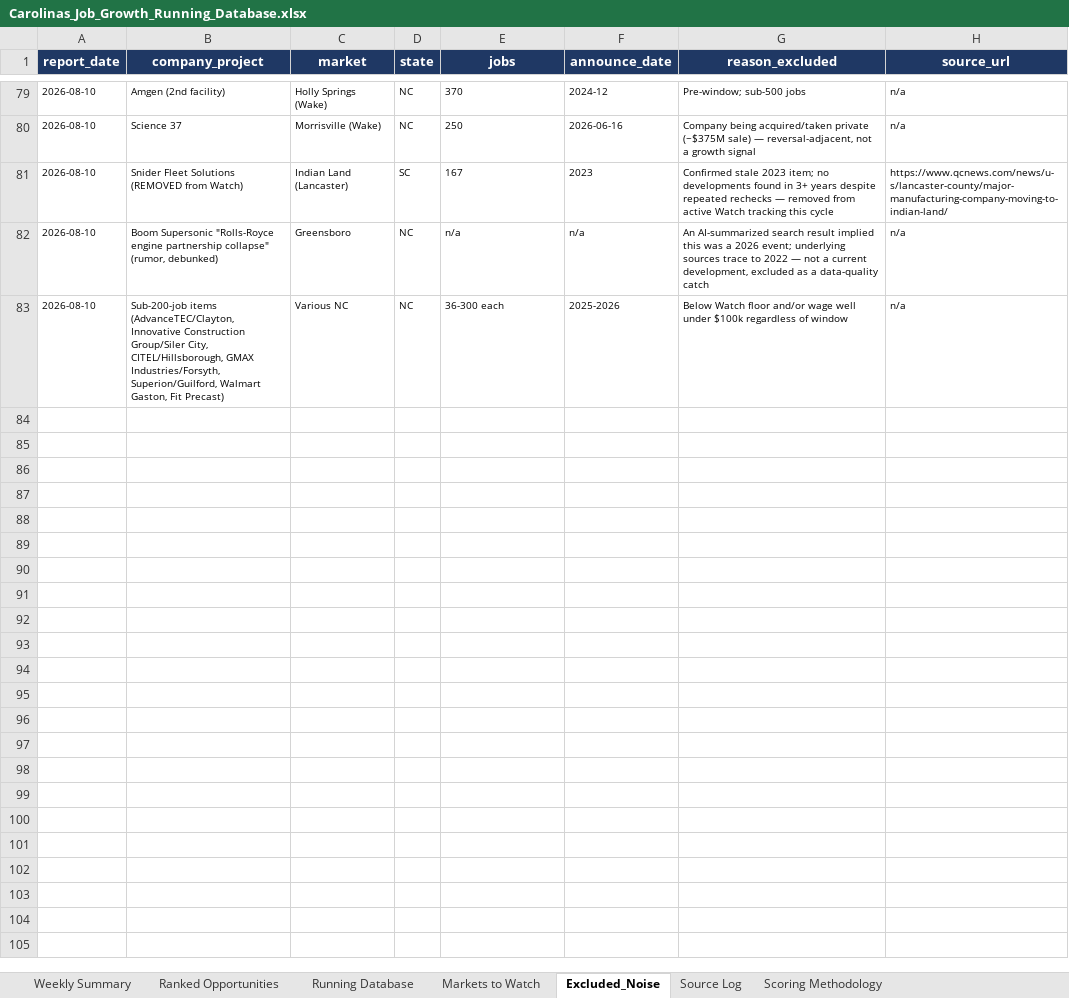
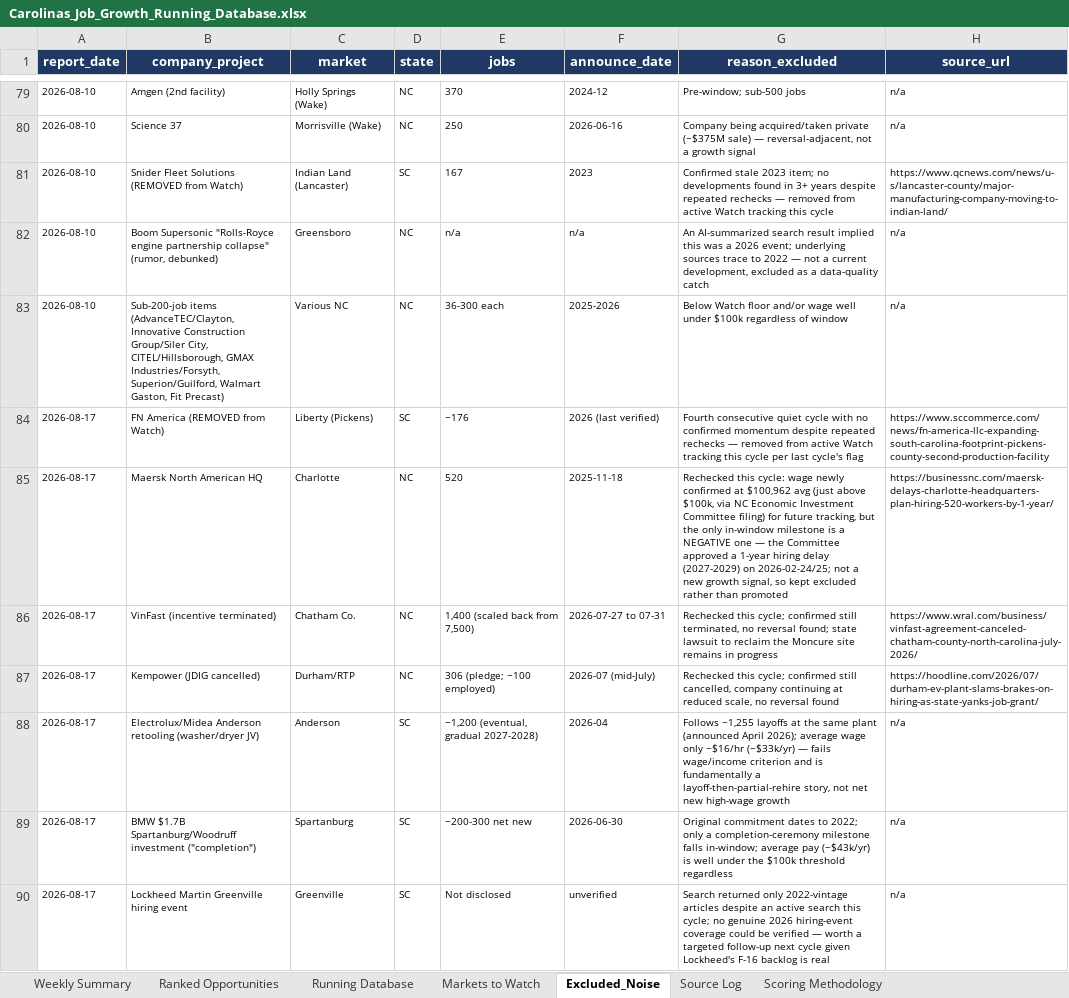
Before and after one commit to mcox-design/carolina-job-growth-report, an Excel workbook: reports/Carolinas_Job_Growth_Running_Database.xlsx, sheet Excluded_Noise, drawn as a sheet; only a part is shown, gaps mark what is left out; values as stored, in another font and other column widths than the file's, no borders; the diff covers the shown part only; the diff names each change by its address in the sheet, - before the commit and + after, or states it on an @@ line.

```diff
--- a/reports/Carolinas_Job_Growth_Running_Database.xlsx (sheet Excluded_Noise)
+++ b/reports/Carolinas_Job_Growth_Running_Database.xlsx (sheet Excluded_Noise)
+row 84: 2026-08-17 | FN America (REMOVED from Watch) | Liberty (Pickens) | SC | ~176 | 2026 (last verified) | Fourth consecutive quiet cycle with no confirmed momentum despite repeated rechecks — removed from active Watch tracking this cycle per last cycle's flag | https://www.sccommerce.com/news/fn-america-llc-expanding-south-carolina-footprint-pickens-county-second-production-facility
+row 85: 2026-08-17 | Maersk North American HQ | Charlotte | NC | 520 | 2025-11-18 | Rechecked this cycle: wage newly confirmed at $100,962 avg (just above $100k, via NC Economic Investment Committee filing) for future tracking, but the only in-window milestone is a NEGATIVE one — the Committee approved a 1-year hiring delay (2027-2029) on 2026-02-24/25; not a new growth signal, so kept excluded rather than promoted | https://businessnc.com/maersk-delays-charlotte-headquarters-plan-hiring-520-workers-by-1-year/
+row 86: 2026-08-17 | VinFast (incentive terminated) | Chatham Co. | NC | 1,400 (scaled back from 7,500) | 2026-07-27 to 07-31 | Rechecked this cycle; confirmed still terminated, no reversal found; state lawsuit to reclaim the Moncure site remains in progress | https://www.wral.com/business/vinfast-agreement-canceled-chatham-county-north-carolina-july-2026/
+row 87: 2026-08-17 | Kempower (JDIG cancelled) | Durham/RTP | NC | 306 (pledge; ~100 employed) | 2026-07 (mid-July) | Rechecked this cycle; confirmed still cancelled, company continuing at reduced scale, no reversal found | https://hoodline.com/2026/07/durham-ev-plant-slams-brakes-on-hiring-as-state-yanks-job-grant/
+row 88: 2026-08-17 | Electrolux/Midea Anderson retooling (washer/dryer JV) | Anderson | SC | ~1,200 (eventual, gradual 2027-2028) | 2026-04 | Follows ~1,255 layoffs at the same plant (announced April 2026); average wage only ~$16/hr (~$33k/yr) — fails wage/income criterion and is fundamentally a layoff-then-partial-rehire story, not net new high-wage growth | n/a
+row 89: 2026-08-17 | BMW $1.7B Spartanburg/Woodruff investment ("completion") | Spartanburg | SC | ~200-300 net new | 2026-06-30 | Original commitment dates to 2022; only a completion-ceremony milestone falls in-window; average pay (~$43k/yr) is well under the $100k threshold regardless | n/a
+row 90: 2026-08-17 | Lockheed Martin Greenville hiring event | Greenville | SC | Not disclosed | unverified | Search returned only 2022-vintage articles despite an active search this cycle; no genuine 2026 hiring-event coverage could be verified — worth a targeted follow-up next cycle given Lockheed's F-16 backlog is real | n/a
```
Also changed, not shown: 7 added rows and 15 edited cells elsewhere in this sheet, sheet Markets to Watch, sheet Running Database, sheet Ranked Opportunities, sheet Source Log, sheet Scoring Methodology, sheet Weekly Summary.
